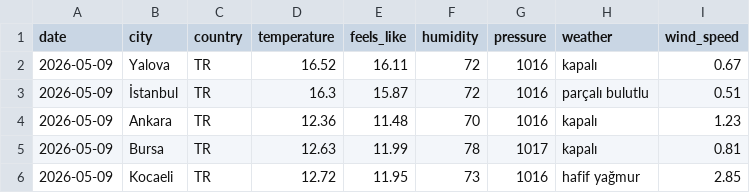
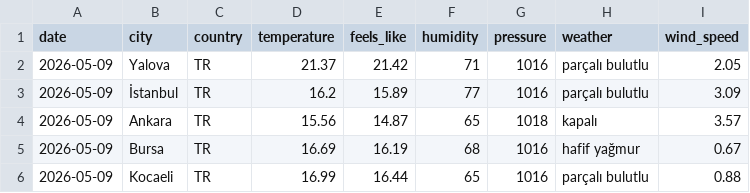
Before and after one commit to acetinkaya/turkiye-daily-open-data, a CSV file: data/weather/csv/2026-05-09.csv, drawn as a sheet.

```diff
--- a/data/weather/csv/2026-05-09.csv
+++ b/data/weather/csv/2026-05-09.csv
@@ -1,6 +1,6 @@
 date,city,country,temperature,feels_like,humidity,pressure,weather,wind_speed
-2026-05-09,Yalova,TR,16.52,16.11,72,1016,kapalı,0.67
-2026-05-09,İstanbul,TR,16.3,15.87,72,1016,parçalı bulutlu,0.51
-2026-05-09,Ankara,TR,12.36,11.48,70,1016,kapalı,1.23
-2026-05-09,Bursa,TR,12.63,11.99,78,1017,kapalı,0.81
-2026-05-09,Kocaeli,TR,12.72,11.95,73,1016,hafif yağmur,2.85
+2026-05-09,Yalova,TR,21.37,21.42,71,1016,parçalı bulutlu,2.05
+2026-05-09,İstanbul,TR,16.2,15.89,77,1016,parçalı bulutlu,3.09
+2026-05-09,Ankara,TR,15.56,14.87,65,1018,kapalı,3.57
+2026-05-09,Bursa,TR,16.69,16.19,68,1016,hafif yağmur,0.67
+2026-05-09,Kocaeli,TR,16.99,16.44,65,1016,parçalı bulutlu,0.88
```
Also changed, not shown: 2 other files.
